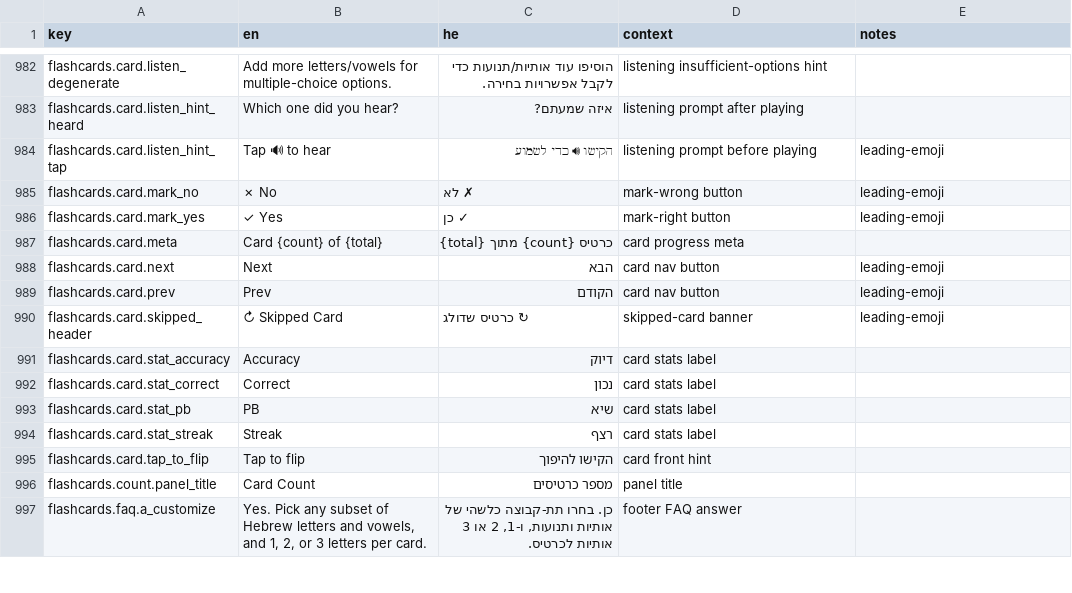
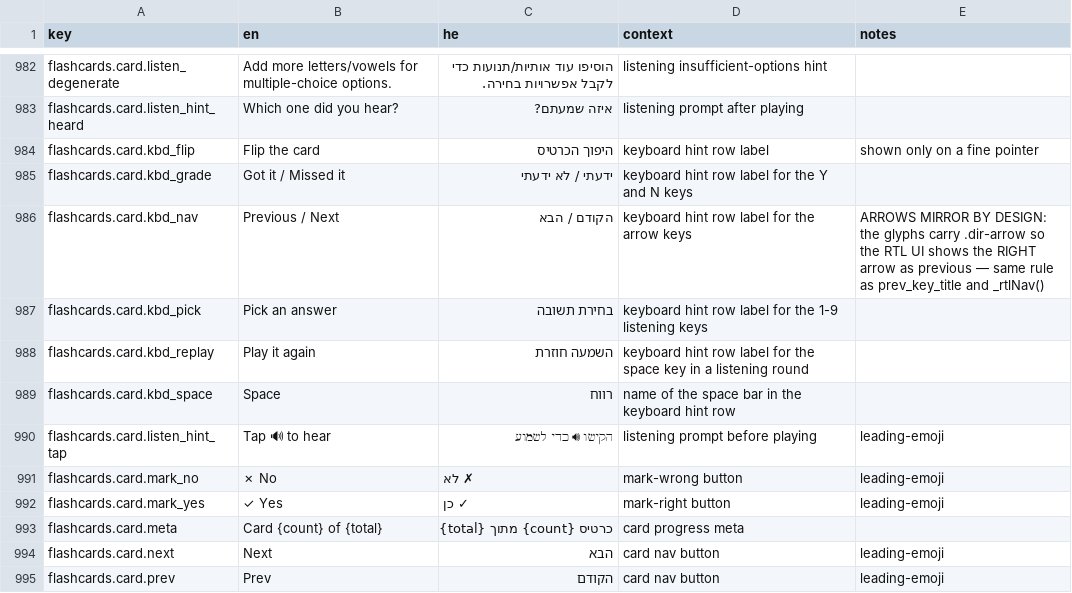
Before and after one commit to Hbleiberg/Hebrew_Blender, a CSV file: locales/ui-strings.csv, drawn as a sheet; only a part is shown, gaps mark what is left out; the shorter side is filled out with more unchanged rows.

```diff
--- a/locales/ui-strings.csv
+++ b/locales/ui-strings.csv
@@ -983,2 +983,8 @@ flashcards.card.listen_degenerate,Add more letters/vowels for multiple-choice op
 flashcards.card.listen_hint_heard,Which one did you hear?,איזה שמעתם?,listening prompt after playing,
+flashcards.card.kbd_flip,Flip the card,היפוך הכרטיס,keyboard hint row label,shown only on a fine pointer
+flashcards.card.kbd_grade,Got it / Missed it,ידעתי / לא ידעתי,keyboard hint row label for the Y and N keys,
+flashcards.card.kbd_nav,Previous / Next,הקודם / הבא,keyboard hint row label for the arrow keys,"ARROWS MIRROR BY DESIGN: the glyphs carry .dir-arrow so the RTL UI shows the RIGHT arrow as previous — same rule as prev_key_title and _rtlNav()"
+flashcards.card.kbd_pick,Pick an answer,בחירת תשובה,keyboard hint row label for the 1-9 listening keys,
+flashcards.card.kbd_replay,Play it again,השמעה חוזרת,keyboard hint row label for the space key in a listening round,
+flashcards.card.kbd_space,Space,רווח,name of the space bar in the keyboard hint row,
 flashcards.card.listen_hint_tap,Tap 🔊 to hear,הקישו 🔊 כדי לשמוע,listening prompt before playing,leading-emoji
```
Also changed, not shown: 4 other files.
